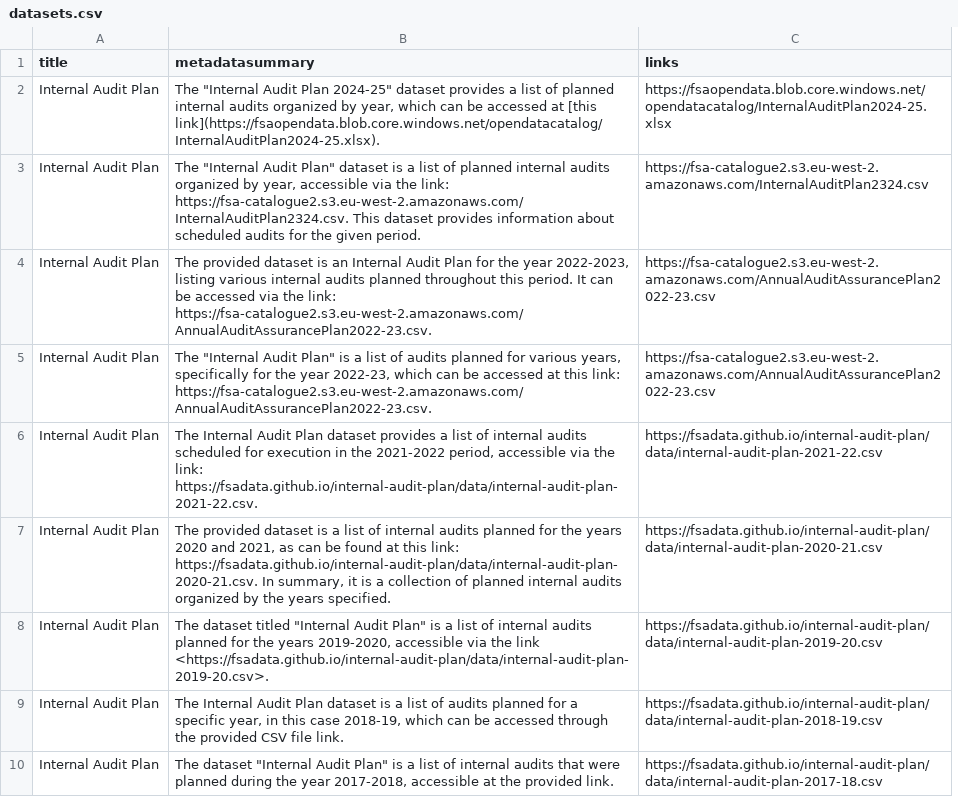
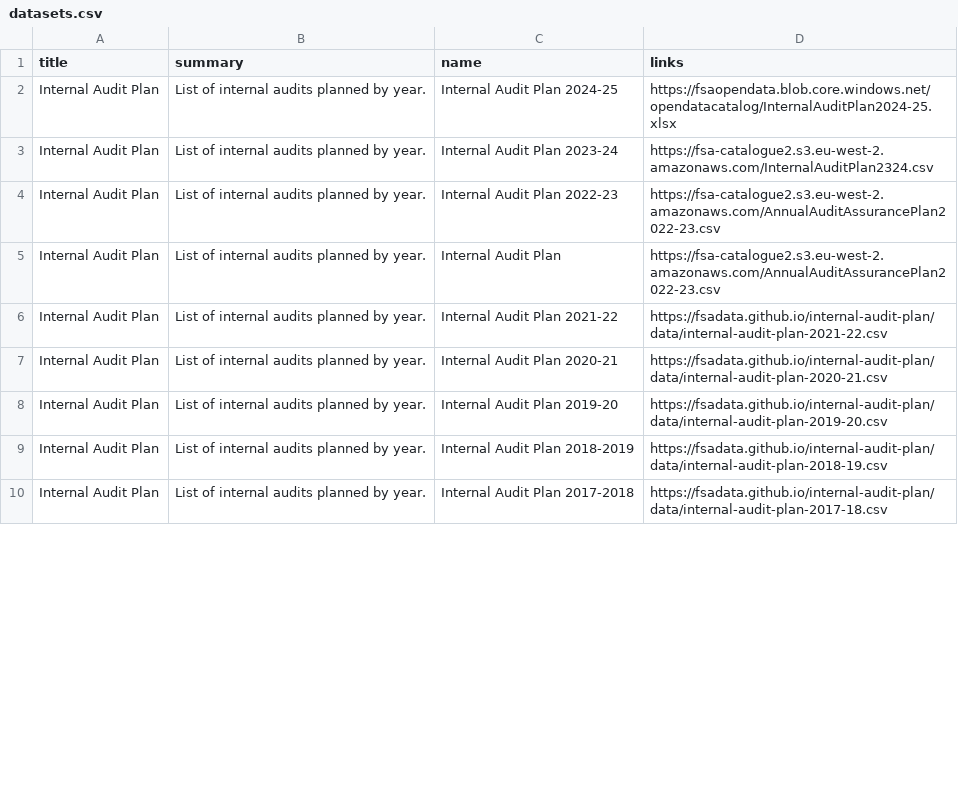
Before and after one commit to lalisalala/datasetdiscovery, a CSV file: datasets.csv, drawn as a sheet; only a part is shown; removed rows and columns are numbered as before the commit, all else as after; the diff names each change by its address in the sheet, - before the commit and + after, or states it on an @@ line.

```diff
--- a/datasets.csv
+++ b/datasets.csv
-column B (metadatasummary), rows 2-10: The "Internal Audit Plan 2024-25" dataset provides a list of planned internal audits organized by year, which can be accessed at [this link](https://fsaopendata.blob.core.windows.net/opendatacatalog/InternalAuditPlan2024-25.xlsx). | The "Internal Audit Plan" dataset is a list of planned internal audits organized by year, accessible via the link: https://fsa-catalogue2.s3.eu-west-2.amazonaws.com/InternalAuditPlan2324.csv. This dataset provides information about scheduled audits for the given period. | The provided dataset is an Internal Audit Plan for the year 2022-2023, listing various internal audits planned throughout this period. It can be accessed via the link: https://fsa-catalogue2.s3.eu-west-2.amazonaws.com/AnnualAuditAssurancePlan2022-23.csv. | The "Internal Audit Plan" is a list of audits planned for various years, specifically for the year 2022-23, which can be accessed at this link: https://fsa-catalogue2.s3.eu-west-2.amazonaws.com/AnnualAuditAssurancePlan2022-23.csv. | The Internal Audit Plan dataset provides a list of internal audits scheduled for execution in the 2021-2022 period, accessible via the link: https://fsadata.github.io/internal-audit-plan/data/internal-audit-plan-2021-22.csv. | The provided dataset is a list of internal audits planned for the years 2020 and 2021, as can be found at this link: https://fsadata.github.io/internal-audit-plan/data/internal-audit-plan-2020-21.csv. In summary, it is a collection of planned internal audits organized by the years specified. | The dataset titled "Internal Audit Plan" is a list of internal audits planned for the years 2019-2020, accessible via the link <https://fsadata.github.io/internal-audit-plan/data/internal-audit-plan-2019-20.csv>. | The Internal Audit Plan dataset is a list of audits planned for a specific year, in this case 2018-19, which can be accessed through the provided CSV file link. | The dataset "Internal Audit Plan" is a list of internal audits that were planned during the year 2017-2018, accessible at the provided link.
+column B (summary), rows 2-10: all List of internal audits planned by year.
+column C (name), rows 2-10: Internal Audit Plan 2024-25 | Internal Audit Plan 2023-24 | Internal Audit Plan 2022-23 | Internal Audit Plan | Internal Audit Plan 2021-22 | Internal Audit Plan 2020-21 | Internal Audit Plan 2019-20 | Internal Audit Plan 2018-2019 | Internal Audit Plan 2017-2018
```
Also changed, not shown: data.csv, 5 other files.
